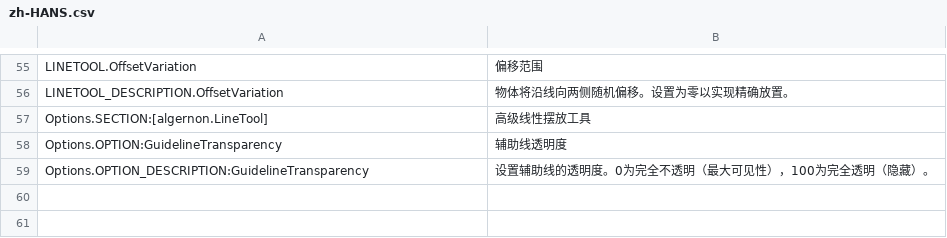
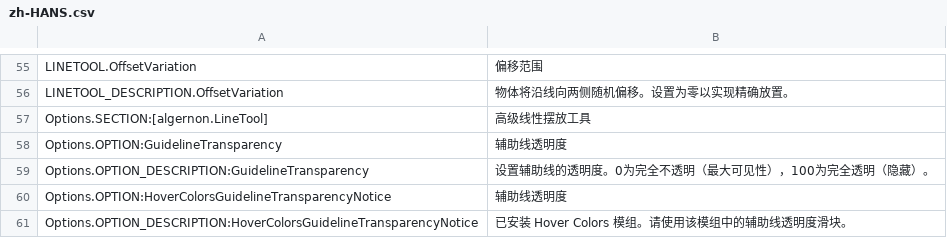
Before and after one commit to algernon-A/LineTool-CS2, a CSV file: l10n/zh-HANS.csv, drawn as a sheet; only a part is shown, gaps mark what is left out.

```diff
--- a/l10n/zh-HANS.csv
+++ b/l10n/zh-HANS.csv
@@ -60 +60,3 @@
 "Options.OPTION_DESCRIPTION:GuidelineTransparency","设置辅助线的透明度。0为完全不透明（最大可见性），100为完全透明（隐藏）。"
+"Options.OPTION:HoverColorsGuidelineTransparencyNotice","辅助线透明度"
+"Options.OPTION_DESCRIPTION:HoverColorsGuidelineTransparencyNotice","已安装 Hover Colors 模组。请使用该模组中的辅助线透明度滑块。"
```
Also changed, not shown: l10n/ja-JP.csv, l10n/ko-KR.csv, 9 other files.
